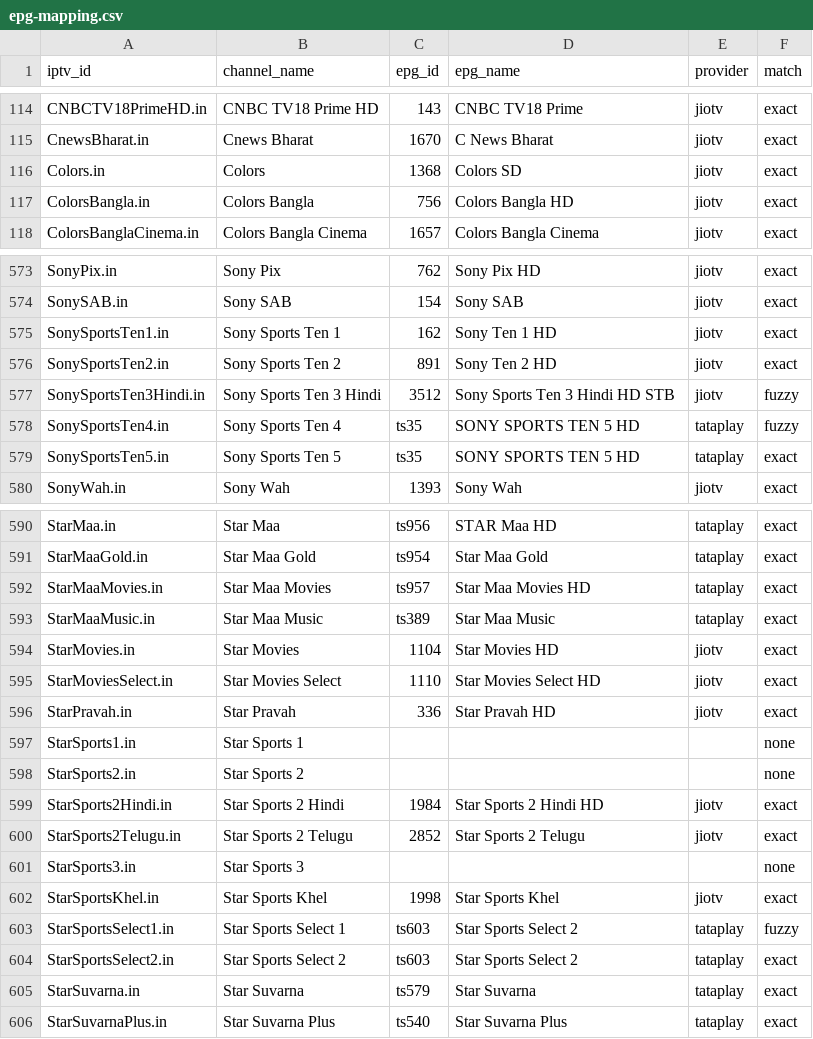
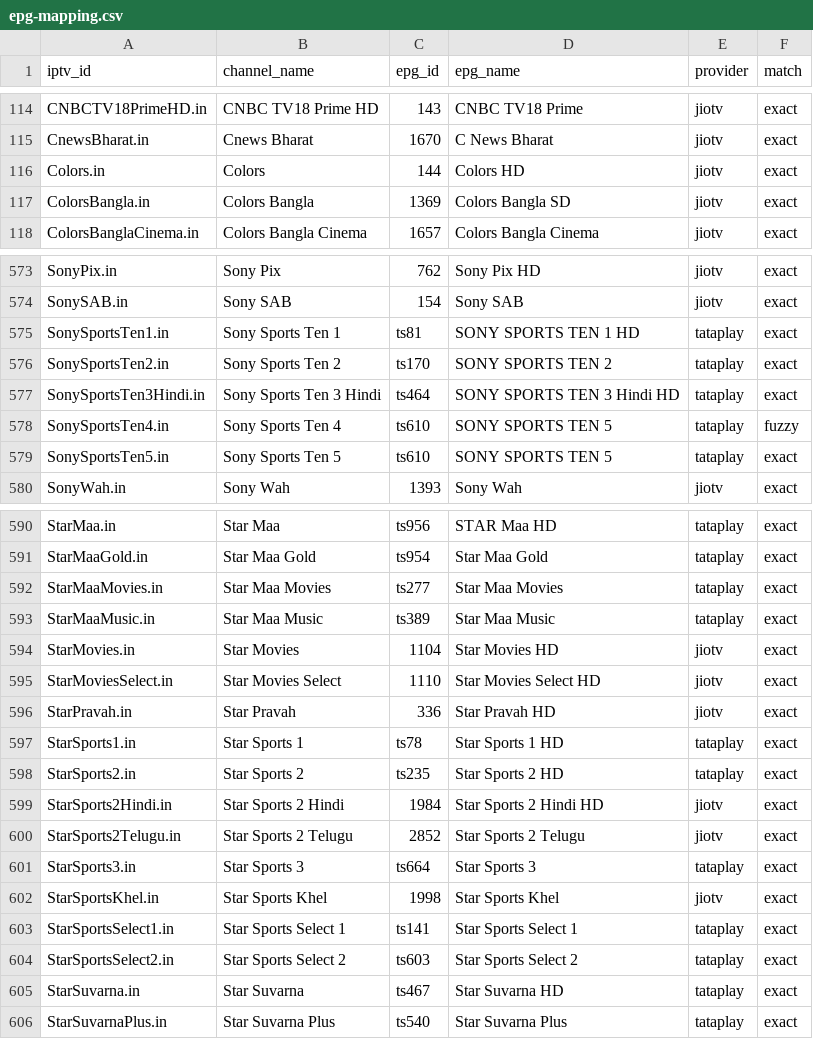
Before and after one commit to soniharish2018/in-iptv, a CSV file: playlists/epg-mapping.csv, drawn as a sheet; only a part is shown, gaps mark what is left out; the diff covers the shown part only.

```diff
--- a/playlists/epg-mapping.csv
+++ b/playlists/epg-mapping.csv
@@ -115,4 +115,4 @@ CNBCTV18PrimeHD.in,CNBC TV18 Prime HD,143,CNBC TV18 Prime,jiotv,exact
 CnewsBharat.in,Cnews Bharat,1670,C News Bharat,jiotv,exact
-Colors.in,Colors,1368,Colors SD,jiotv,exact
-ColorsBangla.in,Colors Bangla,756,Colors Bangla HD,jiotv,exact
+Colors.in,Colors,144,Colors HD,jiotv,exact
+ColorsBangla.in,Colors Bangla,1369,Colors Bangla SD,jiotv,exact
 ColorsBanglaCinema.in,Colors Bangla Cinema,1657,Colors Bangla Cinema,jiotv,exact
@@ -574,7 +574,7 @@ SonyPix.in,Sony Pix,762,Sony Pix HD,jiotv,exact
 SonySAB.in,Sony SAB,154,Sony SAB,jiotv,exact
-SonySportsTen1.in,Sony Sports Ten 1,162,Sony Ten 1 HD,jiotv,exact
-SonySportsTen2.in,Sony Sports Ten 2,891,Sony Ten 2 HD,jiotv,exact
-SonySportsTen3Hindi.in,Sony Sports Ten 3 Hindi,3512,Sony Sports Ten 3 Hindi HD STB,jiotv,fuzzy
-SonySportsTen4.in,Sony Sports Ten 4,ts35,SONY SPORTS TEN 5 HD,tataplay,fuzzy
-SonySportsTen5.in,Sony Sports Ten 5,ts35,SONY SPORTS TEN 5 HD,tataplay,exact
+SonySportsTen1.in,Sony Sports Ten 1,ts81,SONY SPORTS TEN 1 HD,tataplay,exact
+SonySportsTen2.in,Sony Sports Ten 2,ts170,SONY SPORTS TEN 2,tataplay,exact
+SonySportsTen3Hindi.in,Sony Sports Ten 3 Hindi,ts464,SONY SPORTS TEN 3 Hindi HD,tataplay,exact
+SonySportsTen4.in,Sony Sports Ten 4,ts610,SONY SPORTS TEN 5,tataplay,fuzzy
+SonySportsTen5.in,Sony Sports Ten 5,ts610,SONY SPORTS TEN 5,tataplay,exact
 SonyWah.in,Sony Wah,1393,Sony Wah,jiotv,exact
@@ -591,3 +591,3 @@ StarMaa.in,Star Maa,ts956,STAR Maa HD,tataplay,exact
 StarMaaGold.in,Star Maa Gold,ts954,Star Maa Gold,tataplay,exact
-StarMaaMovies.in,Star Maa Movies,ts957,Star Maa Movies HD,tataplay,exact
+StarMaaMovies.in,Star Maa Movies,ts277,Star Maa Movies,tataplay,exact
 StarMaaMusic.in,Star Maa Music,ts389,Star Maa Music,tataplay,exact
@@ -596,11 +596,11 @@ StarMoviesSelect.in,Star Movies Select,1110,Star Movies Select HD,jiotv,exact
 StarPravah.in,Star Pravah,336,Star Pravah HD,jiotv,exact
-StarSports1.in,Star Sports 1,,,,none
-StarSports2.in,Star Sports 2,,,,none
+StarSports1.in,Star Sports 1,ts78,Star Sports 1 HD,tataplay,exact
+StarSports2.in,Star Sports 2,ts235,Star Sports 2 HD,tataplay,exact
 StarSports2Hindi.in,Star Sports 2 Hindi,1984,Star Sports 2 Hindi HD,jiotv,exact
 StarSports2Telugu.in,Star Sports 2 Telugu,2852,Star Sports 2 Telugu,jiotv,exact
-StarSports3.in,Star Sports 3,,,,none
+StarSports3.in,Star Sports 3,ts664,Star Sports 3,tataplay,exact
 StarSportsKhel.in,Star Sports Khel,1998,Star Sports Khel,jiotv,exact
-StarSportsSelect1.in,Star Sports Select 1,ts603,Star Sports Select 2,tataplay,fuzzy
+StarSportsSelect1.in,Star Sports Select 1,ts141,Star Sports Select 1,tataplay,exact
 StarSportsSelect2.in,Star Sports Select 2,ts603,Star Sports Select 2,tataplay,exact
-StarSuvarna.in,Star Suvarna,ts579,Star Suvarna,tataplay,exact
+StarSuvarna.in,Star Suvarna,ts467,Star Suvarna HD,tataplay,exact
 StarSuvarnaPlus.in,Star Suvarna Plus,ts540,Star Suvarna Plus,tataplay,exact
```
Also changed, not shown: 48 edited cells elsewhere in this file, 9 other files.
